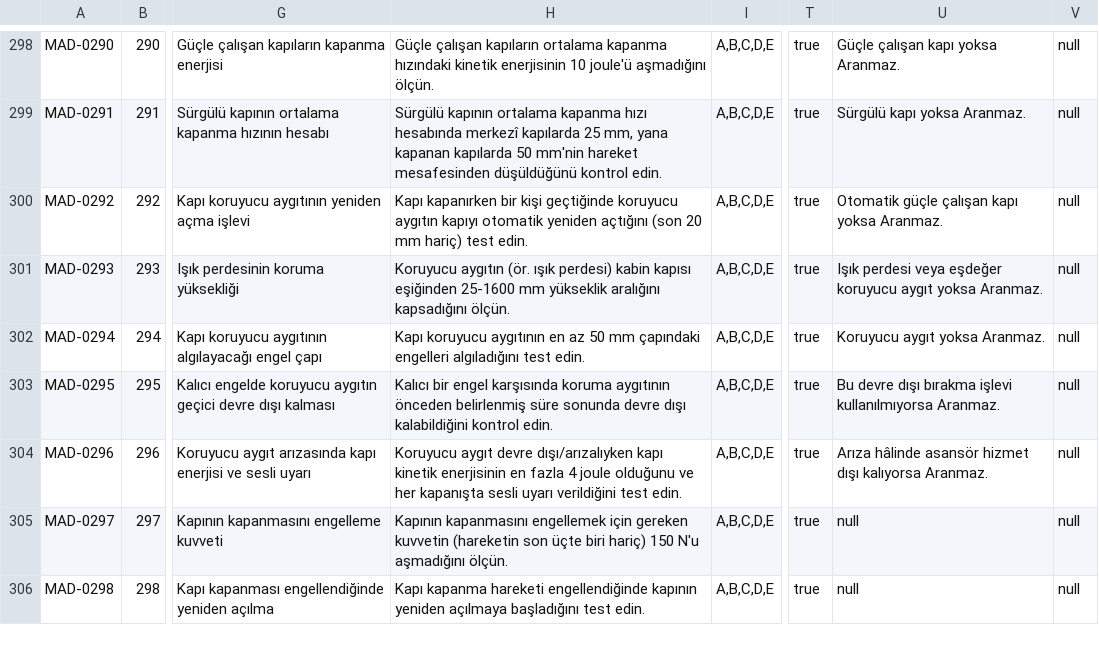
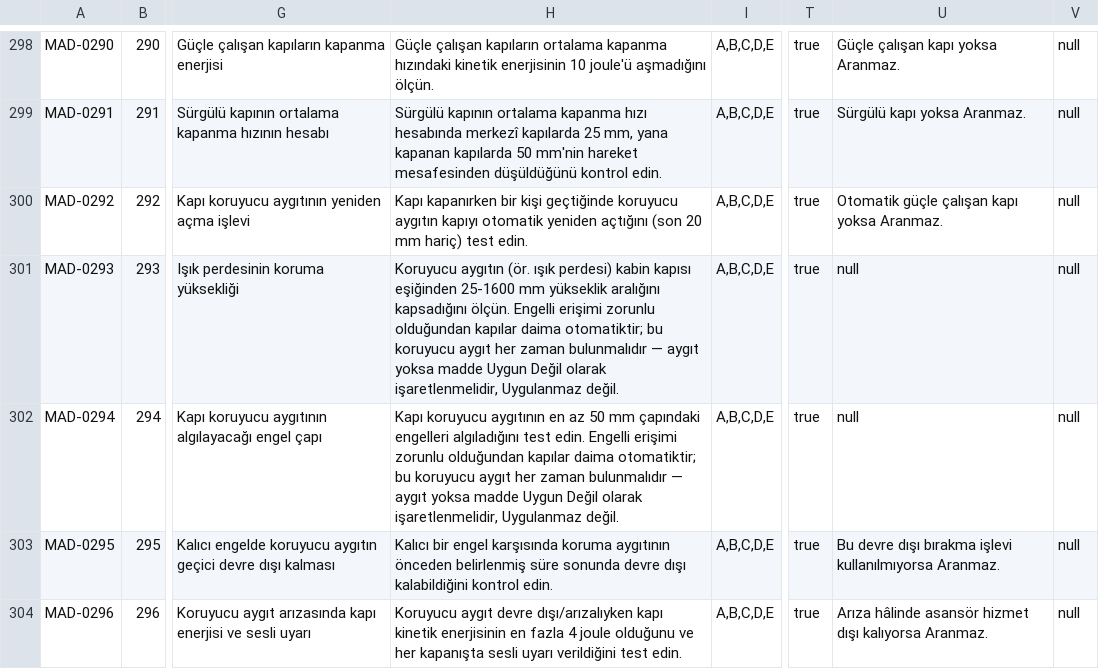
Before and after one commit to alpbirtanavci-max/aves, a CSV file: work/r15d-rc1-unified/data/madde_kutuphanesi.csv, drawn as a sheet; only a part is shown, gaps mark what is left out; the shorter side is filled out with more unchanged rows; the diff names each change by its address in the sheet, - before the commit and + after, or states it on an @@ line.

```diff
--- a/work/r15d-rc1-unified/data/madde_kutuphanesi.csv
+++ b/work/r15d-rc1-unified/data/madde_kutuphanesi.csv
-H301: …kapsadığını ölçün.
+H301: …kapsadığını ölçün. Engelli erişimi zorunlu olduğundan kapılar daima otomatiktir; bu koruyucu aygıt her zaman bulunmalıdır — aygıt yoksa madde Uygun Değil olarak işaretlenmelidir, Uygulanmaz değil.
-U301: Işık perdesi veya eşdeğer koruyucu aygıt yoksa Aranmaz.
+U301: null
-H302: …test edin.
+H302: …test edin. Engelli erişimi zorunlu olduğundan kapılar daima otomatiktir; bu koruyucu aygıt her zaman bulunmalıdır — aygıt yoksa madde Uygun Değil olarak işaretlenmelidir, Uygulanmaz değil.
-U302: Koruyucu aygıt yoksa Aranmaz.
+U302: null
```
Also changed, not shown: 3 other files.
